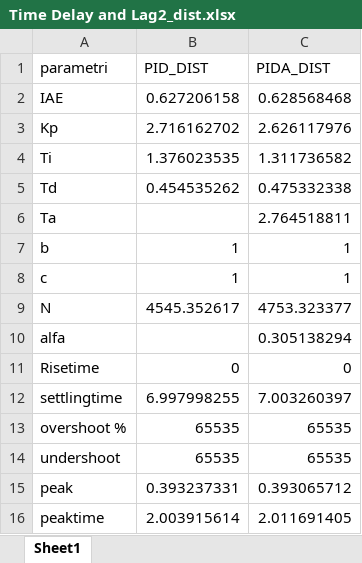
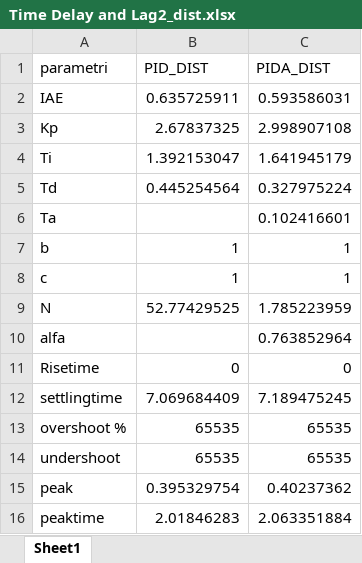
Before and after one commit to marco-milanesi/PID-PIDA-GAtuning, an Excel workbook: Benchmark_System/Time Delay and Lag 2/Time Delay and Lag2_dist.xlsx, sheet Sheet1, drawn as a sheet; values as stored, in another font and other column widths than the file's, no borders; the diff names each change by its address in the sheet, - before the commit and + after, or states it on an @@ line.

Commit message:
Time delay and lag 2 disturbance rejection

```diff
--- a/Benchmark_System/Time Delay and Lag 2/Time Delay and Lag2_dist.xlsx (sheet Sheet1)
+++ b/Benchmark_System/Time Delay and Lag 2/Time Delay and Lag2_dist.xlsx (sheet Sheet1)
-B2 (PID_DIST): 0.627206158
+B2 (PID_DIST): 0.635725911
-C2 (PIDA_DIST): 0.628568468
+C2 (PIDA_DIST): 0.593586031
-B3 (PID_DIST): 2.716162702
+B3 (PID_DIST): 2.67837325
-C3 (PIDA_DIST): 2.626117976
+C3 (PIDA_DIST): 2.998907108
-B4 (PID_DIST): 1.376023535
+B4 (PID_DIST): 1.392153047
-C4 (PIDA_DIST): 1.311736582
+C4 (PIDA_DIST): 1.641945179
-B5 (PID_DIST): 0.454535262
+B5 (PID_DIST): 0.445254564
-C5 (PIDA_DIST): 0.475332338
+C5 (PIDA_DIST): 0.327975224
-C6 (PIDA_DIST): 2.764518811
+C6 (PIDA_DIST): 0.102416601
-B9 (PID_DIST): 4545.352617
+B9 (PID_DIST): 52.77429525
-C9 (PIDA_DIST): 4753.323377
+C9 (PIDA_DIST): 1.785223959
-C10 (PIDA_DIST): 0.305138294
+C10 (PIDA_DIST): 0.763852964
-B12 (PID_DIST): 6.997998255
+B12 (PID_DIST): 7.069684409
-C12 (PIDA_DIST): 7.003260397
+C12 (PIDA_DIST): 7.189475245
-B15 (PID_DIST): 0.393237331
+B15 (PID_DIST): 0.395329754
-C15 (PIDA_DIST): 0.393065712
+C15 (PIDA_DIST): 0.40237362
-B16 (PID_DIST): 2.003915614
+B16 (PID_DIST): 2.01846283
-C16 (PIDA_DIST): 2.011691405
+C16 (PIDA_DIST): 2.063351884
```
Also changed, not shown: 25 other files.
